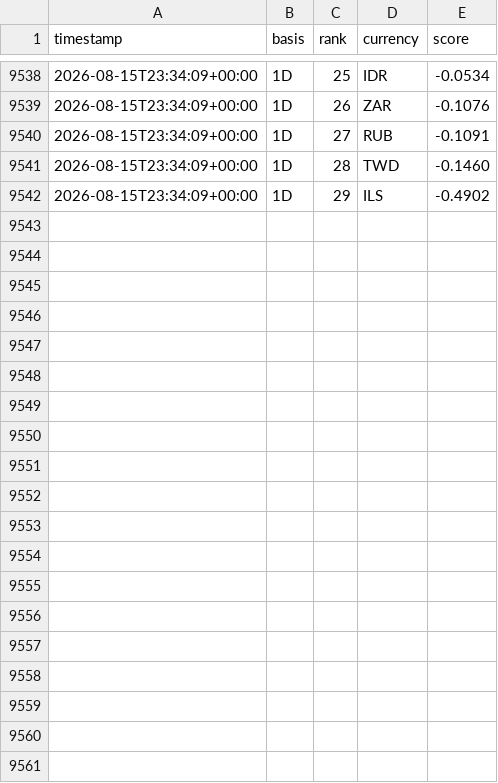
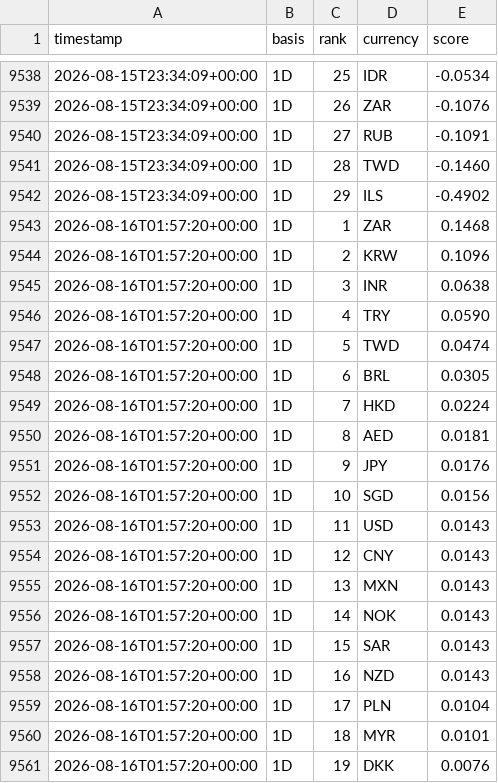
Before and after one commit to hope1027/fx-strength-tracker, a CSV file: results/history.csv, drawn as a sheet; only a part is shown, gaps mark what is left out; the diff covers the shown part only.

```diff
--- a/results/history.csv
+++ b/results/history.csv
@@ -9542 +9542,20 @@ timestamp,basis,rank,currency,score
 2026-08-15T23:34:09+00:00,1D,29,ILS,-0.4902
+2026-08-16T01:57:20+00:00,1D,1,ZAR,0.1468
+2026-08-16T01:57:20+00:00,1D,2,KRW,0.1096
+2026-08-16T01:57:20+00:00,1D,3,INR,0.0638
+2026-08-16T01:57:20+00:00,1D,4,TRY,0.0590
+2026-08-16T01:57:20+00:00,1D,5,TWD,0.0474
+2026-08-16T01:57:20+00:00,1D,6,BRL,0.0305
+2026-08-16T01:57:20+00:00,1D,7,HKD,0.0224
+2026-08-16T01:57:20+00:00,1D,8,AED,0.0181
+2026-08-16T01:57:20+00:00,1D,9,JPY,0.0176
+2026-08-16T01:57:20+00:00,1D,10,SGD,0.0156
+2026-08-16T01:57:20+00:00,1D,11,USD,0.0143
+2026-08-16T01:57:20+00:00,1D,12,CNY,0.0143
+2026-08-16T01:57:20+00:00,1D,13,MXN,0.0143
+2026-08-16T01:57:20+00:00,1D,14,NOK,0.0143
+2026-08-16T01:57:20+00:00,1D,15,SAR,0.0143
+2026-08-16T01:57:20+00:00,1D,16,NZD,0.0143
+2026-08-16T01:57:20+00:00,1D,17,PLN,0.0104
+2026-08-16T01:57:20+00:00,1D,18,MYR,0.0101
+2026-08-16T01:57:20+00:00,1D,19,DKK,0.0076
```
Also changed, not shown: 10 added rows elsewhere in this file, data/snapshots.csv, 1 other file.
